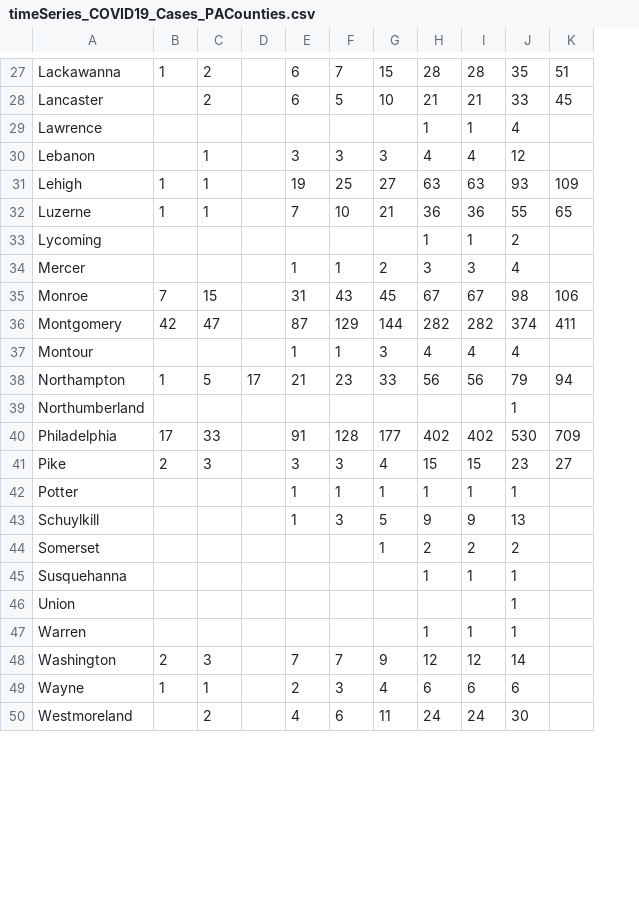
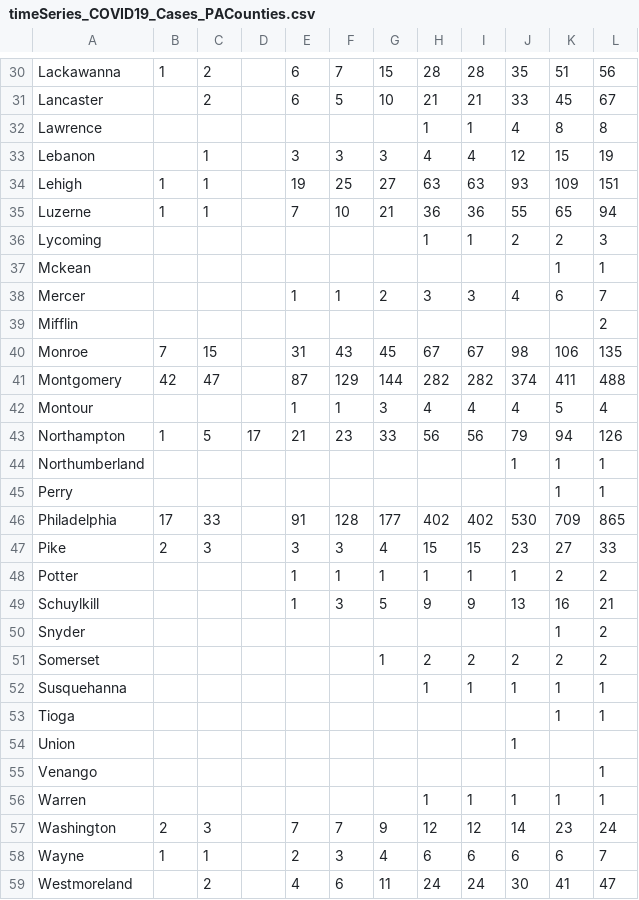
Before and after one commit to menonpg/COVID19_PA, a CSV file: timeSeries_COVID19_Cases_PACounties.csv, drawn as a sheet; only a part is shown, gaps mark what is left out; addresses are those after the commit; the diff covers the shown part only; the diff names each change by its address in the sheet, - before the commit and + after, or states it on an @@ line.

```diff
--- a/timeSeries_COVID19_Cases_PACounties.csv
+++ b/timeSeries_COVID19_Cases_PACounties.csv
+column L, rows 30-36: 56 | 67 | 8 | 19 | 151 | 94 | 3; row 38: 7; rows 40-44: 135 | 488 | 4 | 126 | 1; rows 46-49: 865 | 33 | 2 | 21; rows 51-52: 2 | 1; rows 56-59: 1 | 24 | 7 | 47
-K32: (empty)
+K32: 8
-K33: (empty)
+K33: 15
-K36: (empty)
+K36: 2
+row 37: Mckean |  |  |  |  |  |  |  |  |  | 1 | 1
-K38: (empty)
+K38: 6
+row 39: Mifflin |  |  |  |  |  |  |  |  |  |  | 2
-K42: (empty)
+K42: 5
-K44: (empty)
+K44: 1
+row 45: Perry |  |  |  |  |  |  |  |  |  | 1 | 1
-K48: (empty)
+K48: 2
-K49: (empty)
+K49: 16
+row 50: Snyder |  |  |  |  |  |  |  |  |  | 1 | 2
-K51: (empty)
+K51: 2
-K52: (empty)
+K52: 1
+row 53: Tioga |  |  |  |  |  |  |  |  |  | 1 | 1
+row 55: Venango |  |  |  |  |  |  |  |  |  |  | 1
-K56: (empty)
+K56: 1
-K57: (empty)
+K57: 23
-K58: (empty)
+K58: 6
-K59: (empty)
+K59: 41
```
Also changed, not shown: 3 added rows and 22 edited cells elsewhere in this file, timeSeries_COVID19_Deaths_PACounties.csv.
